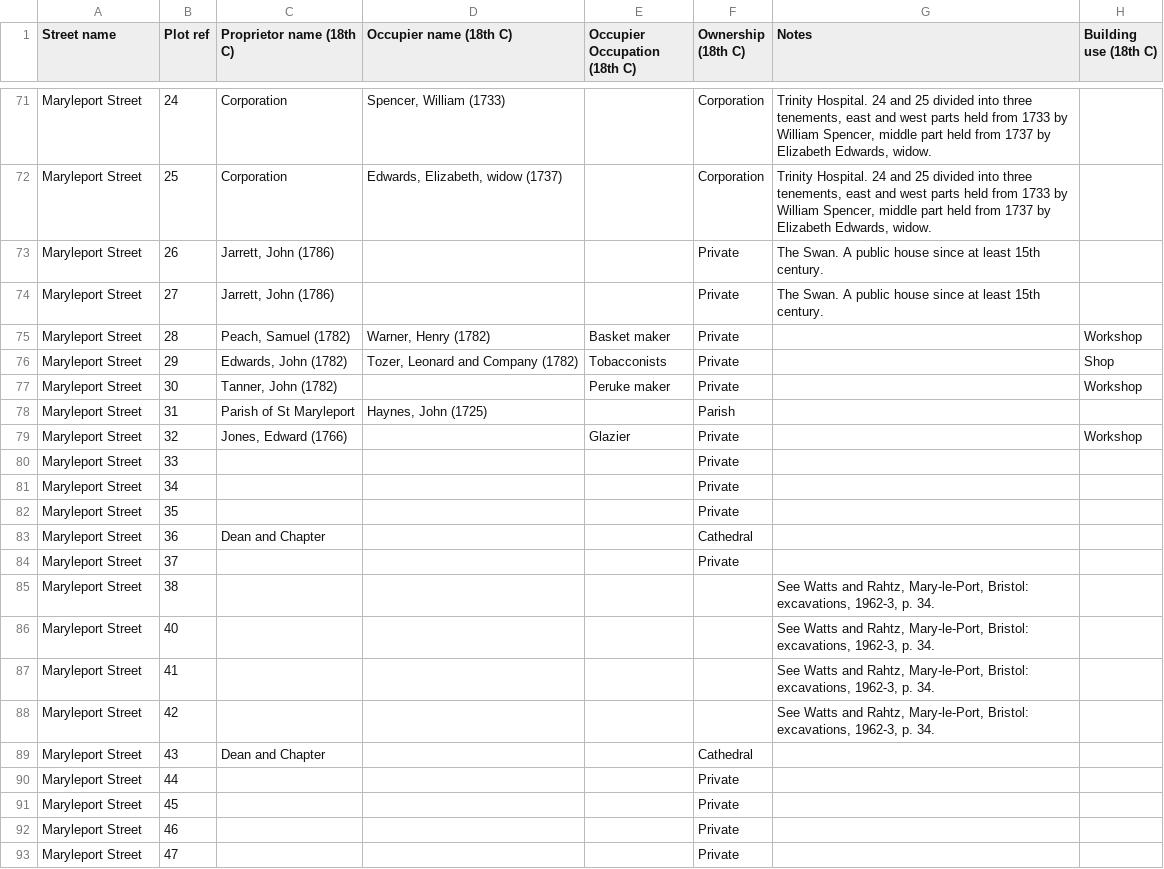
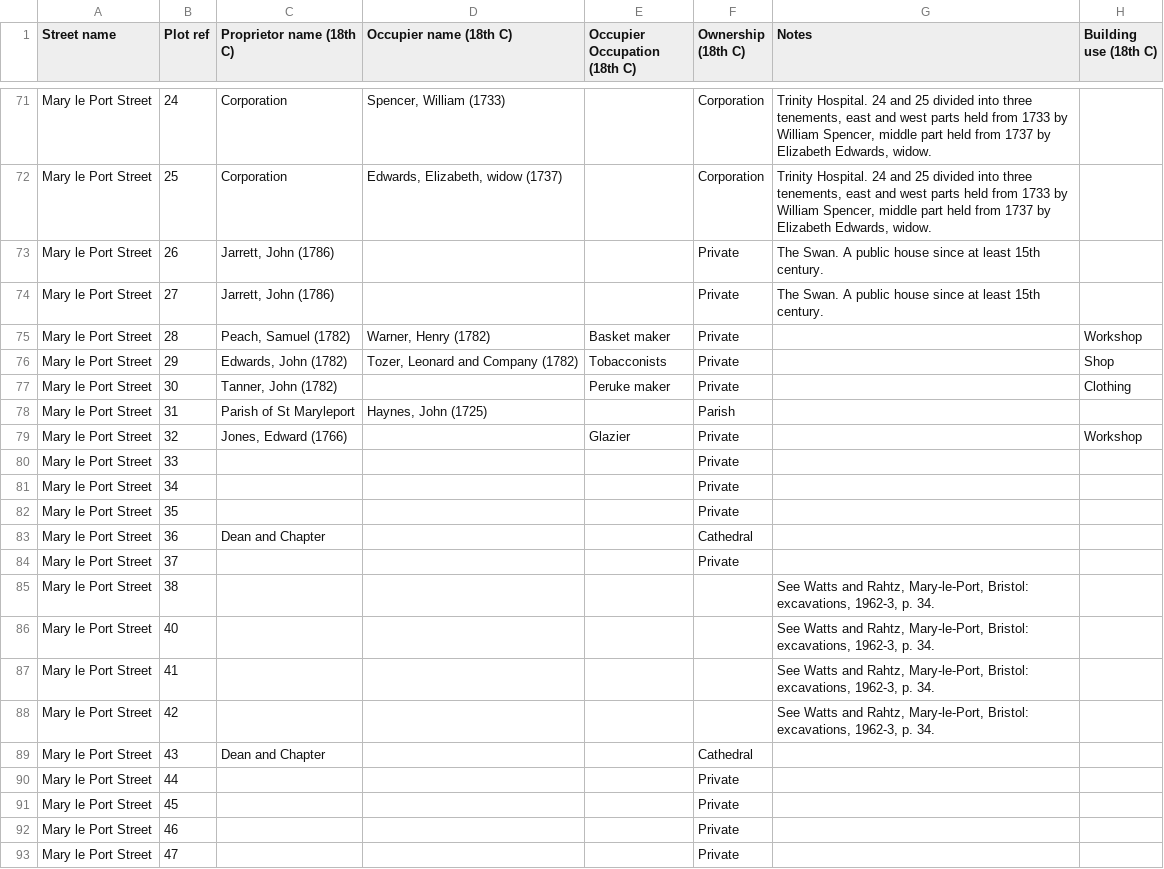
Before and after one commit to dataunity/public-space, a CSV file: csv/Leech_topography_BRS.csv, drawn as a sheet; only a part is shown, gaps mark what is left out; the diff covers the shown part only; the diff names each change by its address in the sheet, - before the commit and + after, or states it on an @@ line.

```diff
--- a/csv/Leech_topography_BRS.csv
+++ b/csv/Leech_topography_BRS.csv
-A71:A93 (Street name): Maryleport Street
+A71:A93 (Street name): Mary le Port Street
-H77 (Building use (18th C)): Workshop
+H77 (Building use (18th C)): Clothing
```
Also changed, not shown: 48 edited cells elsewhere in this file, csv/Bristol_Valuation_Records_1910.csv, 4 other files.
